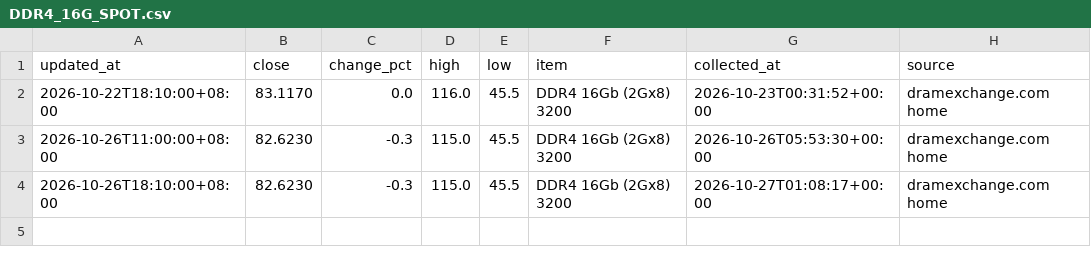
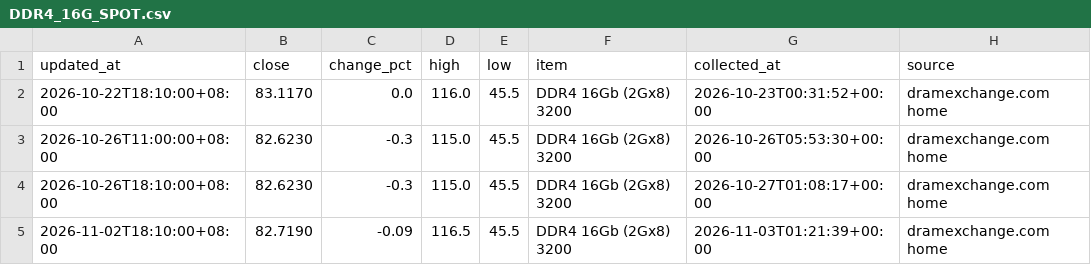
Before and after one commit to 10bpwonsoo/10bp, a CSV file: marketpulse/data/semiconductor/spot/DDR4_16G_SPOT.csv, drawn as a sheet; the diff names each change by its address in the sheet, - before the commit and + after, or states it on an @@ line.

```diff
--- a/marketpulse/data/semiconductor/spot/DDR4_16G_SPOT.csv
+++ b/marketpulse/data/semiconductor/spot/DDR4_16G_SPOT.csv
+row 5: 2026-11-02T18:10:00+08:00 | 82.7190 | -0.09 | 116.5 | 45.5 | DDR4 16Gb (2Gx8) 3200 | 2026-11-03T01:21:39+00:00 | dramexchange.com home
```
Also changed, not shown: marketpulse/data/memory_history/dram/DDR4_8G_ETT_SPOT.csv, marketpulse/data/memory_history/dram/DDR4_8G_SPOT.csv, 9 other files.
